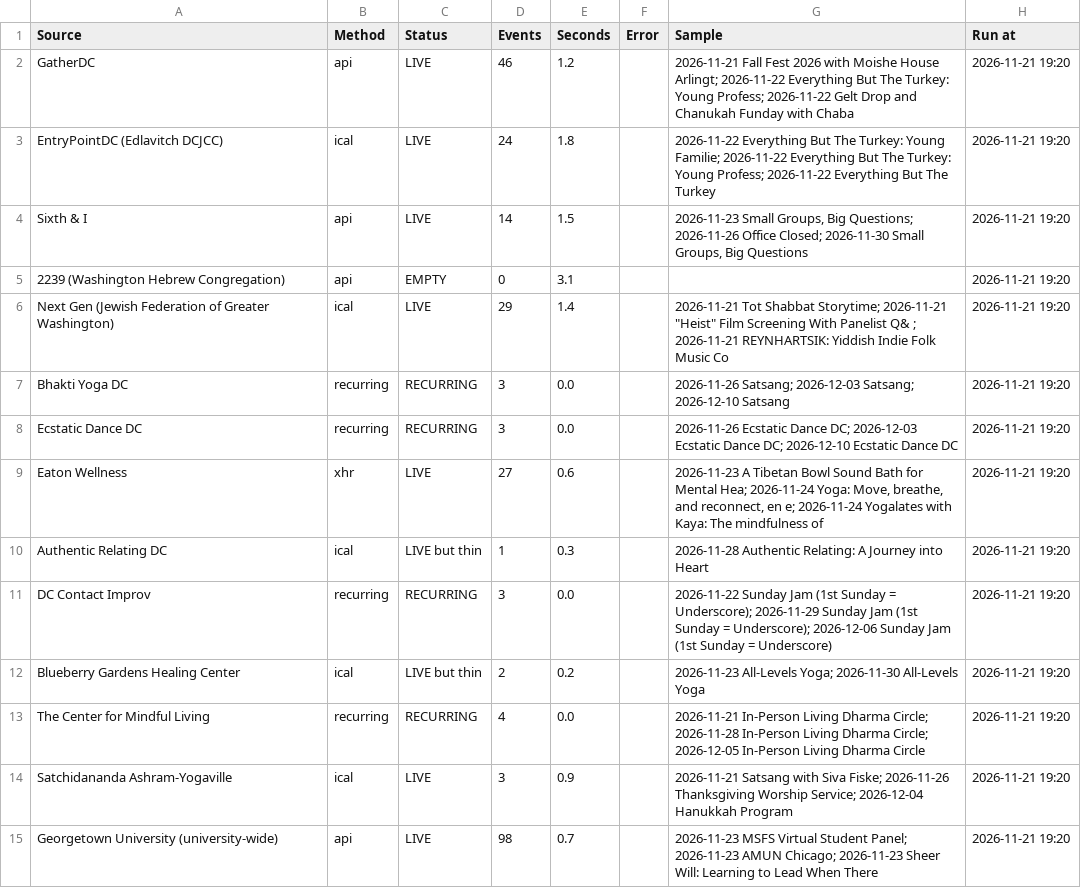
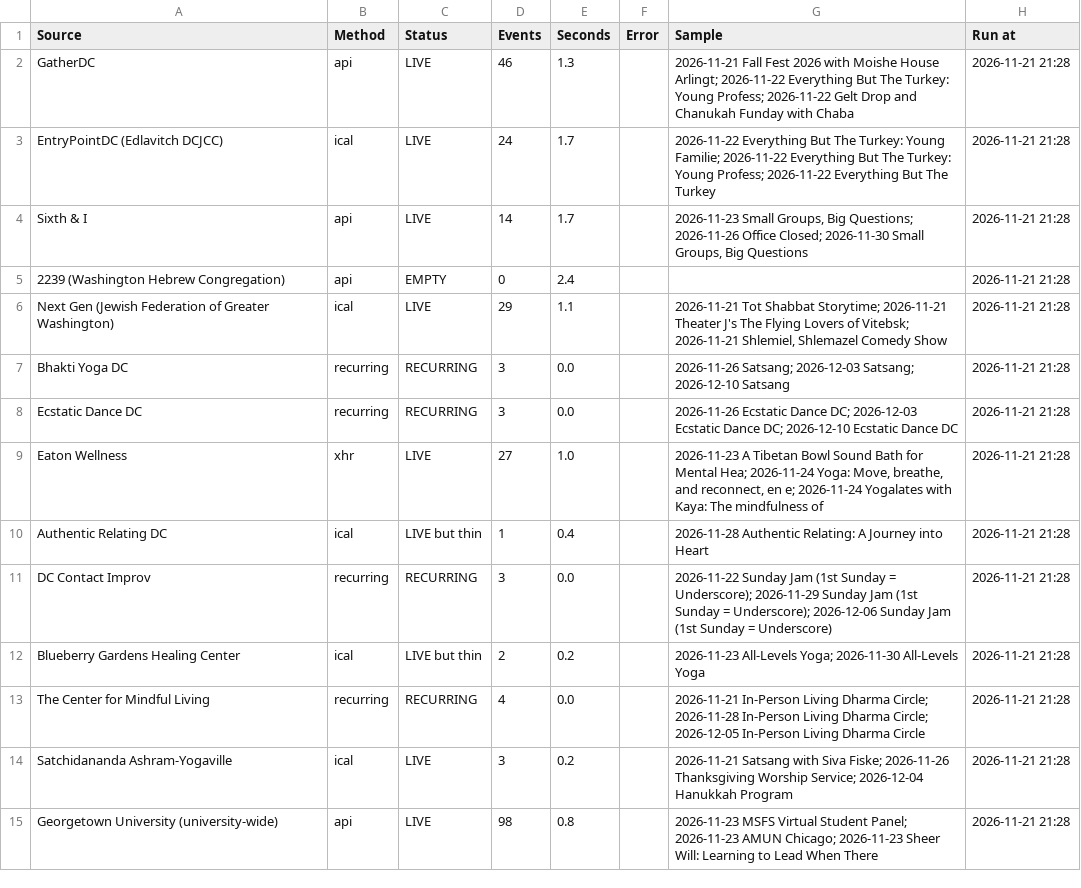
Before and after one commit to emanstof-png/event-feed, a CSV file: run_log.csv, drawn as a sheet; only a part is shown; the diff covers the shown part only.

```diff
--- a/run_log.csv
+++ b/run_log.csv
@@ -1,15 +1,15 @@
 Source,Method,Status,Events,Seconds,Error,Sample,Run at
-GatherDC,api,LIVE,46,1.2,,2026-11-21 Fall Fest 2026 with Moishe House Arlingt; 2026-11-22 Everything But The Turkey: Young Profess; 2026-11-22 Gelt Drop and Chanukah Funday with Chaba,2026-11-21 19:20
-EntryPointDC (Edlavitch DCJCC),ical,LIVE,24,1.8,,2026-11-22 Everything But The Turkey: Young Familie; 2026-11-22 Everything But The Turkey: Young Profess; 2026-11-22 Everything But The Turkey,2026-11-21 19:20
-Sixth & I,api,LIVE,14,1.5,,"2026-11-23 Small Groups, Big Questions; 2026-11-26 Office Closed; 2026-11-30 Small Groups, Big Questions",2026-11-21 19:20
-2239 (Washington Hebrew Congregation),api,EMPTY,0,3.1,,,2026-11-21 19:20
-Next Gen (Jewish Federation of Greater Washington),ical,LIVE,29,1.4,,"2026-11-21 Tot Shabbat Storytime; 2026-11-21 ""Heist"" Film Screening With Panelist Q& ; 2026-11-21 REYNHARTSIK: Yiddish Indie Folk Music Co",2026-11-21 19:20
-Bhakti Yoga DC,recurring,RECURRING,3,0.0,,2026-11-26 Satsang; 2026-12-03 Satsang; 2026-12-10 Satsang,2026-11-21 19:20
-Ecstatic Dance DC,recurring,RECURRING,3,0.0,,2026-11-26 Ecstatic Dance DC; 2026-12-03 Ecstatic Dance DC; 2026-12-10 Ecstatic Dance DC,2026-11-21 19:20
-Eaton Wellness,xhr,LIVE,27,0.6,,"2026-11-23 A Tibetan Bowl Sound Bath for Mental Hea; 2026-11-24 Yoga: Move, breathe, and reconnect, en e; 2026-11-24 Yogalates with Kaya: The mindfulness of ",2026-11-21 19:20
-Authentic Relating DC,ical,LIVE but thin,1,0.3,,2026-11-28 Authentic Relating: A Journey into Heart,2026-11-21 19:20
-DC Contact Improv,recurring,RECURRING,3,0.0,,2026-11-22 Sunday Jam (1st Sunday = Underscore); 2026-11-29 Sunday Jam (1st Sunday = Underscore); 2026-12-06 Sunday Jam (1st Sunday = Underscore),2026-11-21 19:20
-Blueberry Gardens Healing Center,ical,LIVE but thin,2,0.2,,2026-11-23 All-Levels Yoga; 2026-11-30 All-Levels Yoga,2026-11-21 19:20
-The Center for Mindful Living,recurring,RECURRING,4,0.0,,2026-11-21 In-Person Living Dharma Circle; 2026-11-28 In-Person Living Dharma Circle; 2026-12-05 In-Person Living Dharma Circle,2026-11-21 19:20
-Satchidananda Ashram-Yogaville,ical,LIVE,3,0.9,,2026-11-21 Satsang with Siva Fiske; 2026-11-26 Thanksgiving Worship Service; 2026-12-04 Hanukkah Program,2026-11-21 19:20
-Georgetown University (university-wide),api,LIVE,98,0.7,,2026-11-23 MSFS Virtual Student Panel; 2026-11-23 AMUN Chicago; 2026-11-23 Sheer Will: Learning to Lead When There ,2026-11-21 19:20
+GatherDC,api,LIVE,46,1.3,,2026-11-21 Fall Fest 2026 with Moishe House Arlingt; 2026-11-22 Everything But The Turkey: Young Profess; 2026-11-22 Gelt Drop and Chanukah Funday with Chaba,2026-11-21 21:28
+EntryPointDC (Edlavitch DCJCC),ical,LIVE,24,1.7,,2026-11-22 Everything But The Turkey: Young Familie; 2026-11-22 Everything But The Turkey: Young Profess; 2026-11-22 Everything But The Turkey,2026-11-21 21:28
+Sixth & I,api,LIVE,14,1.7,,"2026-11-23 Small Groups, Big Questions; 2026-11-26 Office Closed; 2026-11-30 Small Groups, Big Questions",2026-11-21 21:28
+2239 (Washington Hebrew Congregation),api,EMPTY,0,2.4,,,2026-11-21 21:28
+Next Gen (Jewish Federation of Greater Washington),ical,LIVE,29,1.1,,"2026-11-21 Tot Shabbat Storytime; 2026-11-21 Theater J's The Flying Lovers of Vitebsk; 2026-11-21 Shlemiel, Shlemazel Comedy Show",2026-11-21 21:28
+Bhakti Yoga DC,recurring,RECURRING,3,0.0,,2026-11-26 Satsang; 2026-12-03 Satsang; 2026-12-10 Satsang,2026-11-21 21:28
+Ecstatic Dance DC,recurring,RECURRING,3,0.0,,2026-11-26 Ecstatic Dance DC; 2026-12-03 Ecstatic Dance DC; 2026-12-10 Ecstatic Dance DC,2026-11-21 21:28
+Eaton Wellness,xhr,LIVE,27,1.0,,"2026-11-23 A Tibetan Bowl Sound Bath for Mental Hea; 2026-11-24 Yoga: Move, breathe, and reconnect, en e; 2026-11-24 Yogalates with Kaya: The mindfulness of ",2026-11-21 21:28
+Authentic Relating DC,ical,LIVE but thin,1,0.4,,2026-11-28 Authentic Relating: A Journey into Heart,2026-11-21 21:28
+DC Contact Improv,recurring,RECURRING,3,0.0,,2026-11-22 Sunday Jam (1st Sunday = Underscore); 2026-11-29 Sunday Jam (1st Sunday = Underscore); 2026-12-06 Sunday Jam (1st Sunday = Underscore),2026-11-21 21:28
+Blueberry Gardens Healing Center,ical,LIVE but thin,2,0.2,,2026-11-23 All-Levels Yoga; 2026-11-30 All-Levels Yoga,2026-11-21 21:28
+The Center for Mindful Living,recurring,RECURRING,4,0.0,,2026-11-21 In-Person Living Dharma Circle; 2026-11-28 In-Person Living Dharma Circle; 2026-12-05 In-Person Living Dharma Circle,2026-11-21 21:28
+Satchidananda Ashram-Yogaville,ical,LIVE,3,0.2,,2026-11-21 Satsang with Siva Fiske; 2026-11-26 Thanksgiving Worship Service; 2026-12-04 Hanukkah Program,2026-11-21 21:28
+Georgetown University (university-wide),api,LIVE,98,0.8,,2026-11-23 MSFS Virtual Student Panel; 2026-11-23 AMUN Chicago; 2026-11-23 Sheer Will: Learning to Lead When There ,2026-11-21 21:28
```
Also changed, not shown: 74 edited cells elsewhere in this file, feed_desc.csv, feed_test.csv.
